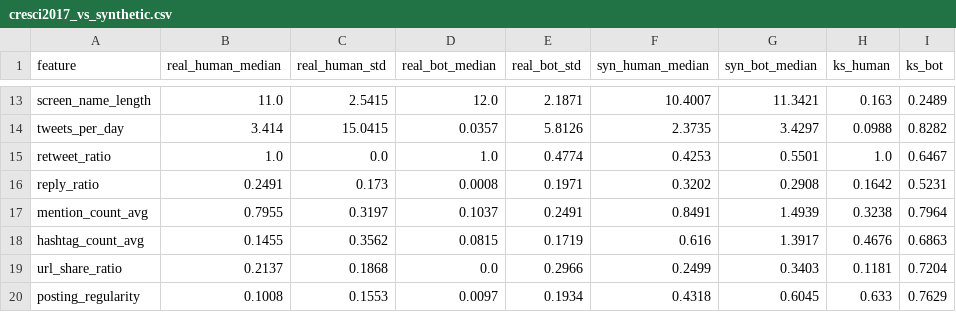
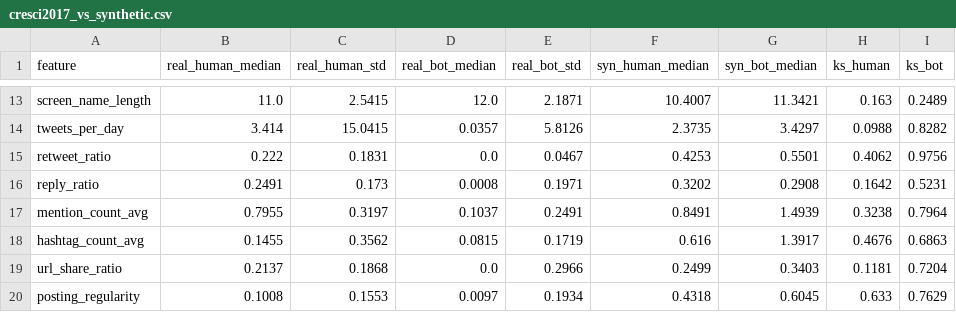
Before and after one commit to esh22nika/bot_detection, a CSV file: dataset/cresci2017_vs_synthetic.csv, drawn as a sheet; only a part is shown, gaps mark what is left out.

```diff
--- a/dataset/cresci2017_vs_synthetic.csv
+++ b/dataset/cresci2017_vs_synthetic.csv
@@ -14,3 +14,3 @@ screen_name_length,11.0,2.5415,12.0,2.1871,10.4007,11.3421,0.163,0.2489
 tweets_per_day,3.414,15.0415,0.0357,5.8126,2.3735,3.4297,0.0988,0.8282
-retweet_ratio,1.0,0.0,1.0,0.4774,0.4253,0.5501,1.0,0.6467
+retweet_ratio,0.222,0.1831,0.0,0.0467,0.4253,0.5501,0.4062,0.9756
 reply_ratio,0.2491,0.173,0.0008,0.1971,0.3202,0.2908,0.1642,0.5231
```
Also changed, not shown: dataset/cresci2017_category_profiles.csv, dataset/window_summary_statistics.csv, 8 other files.
